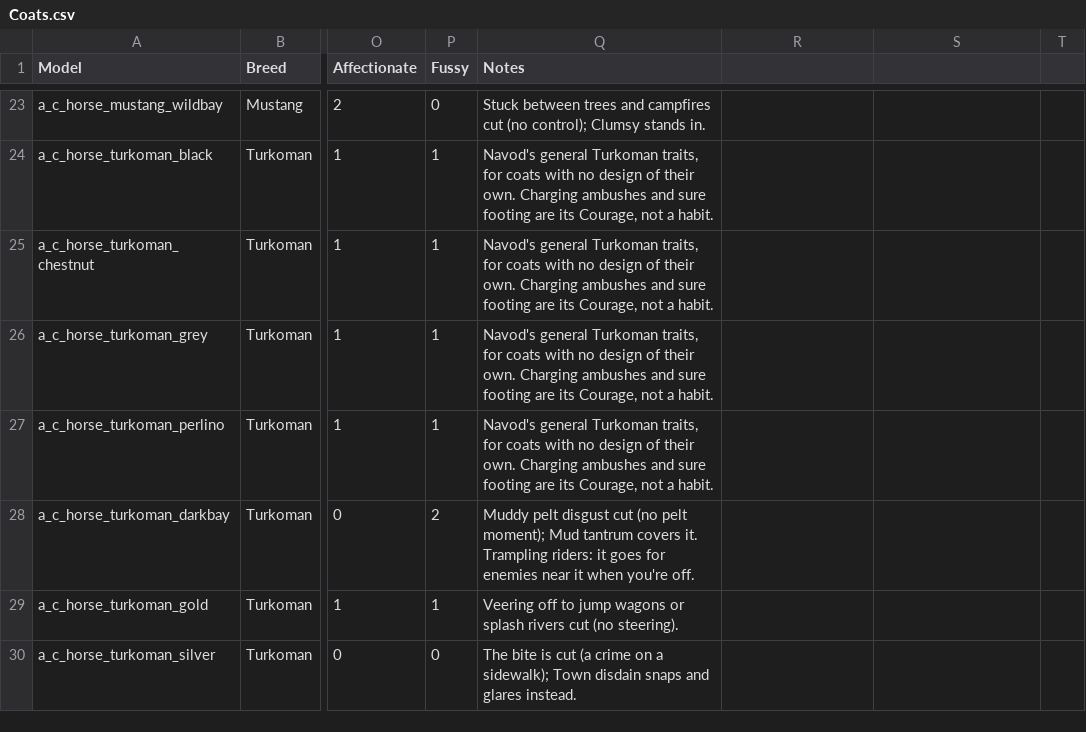
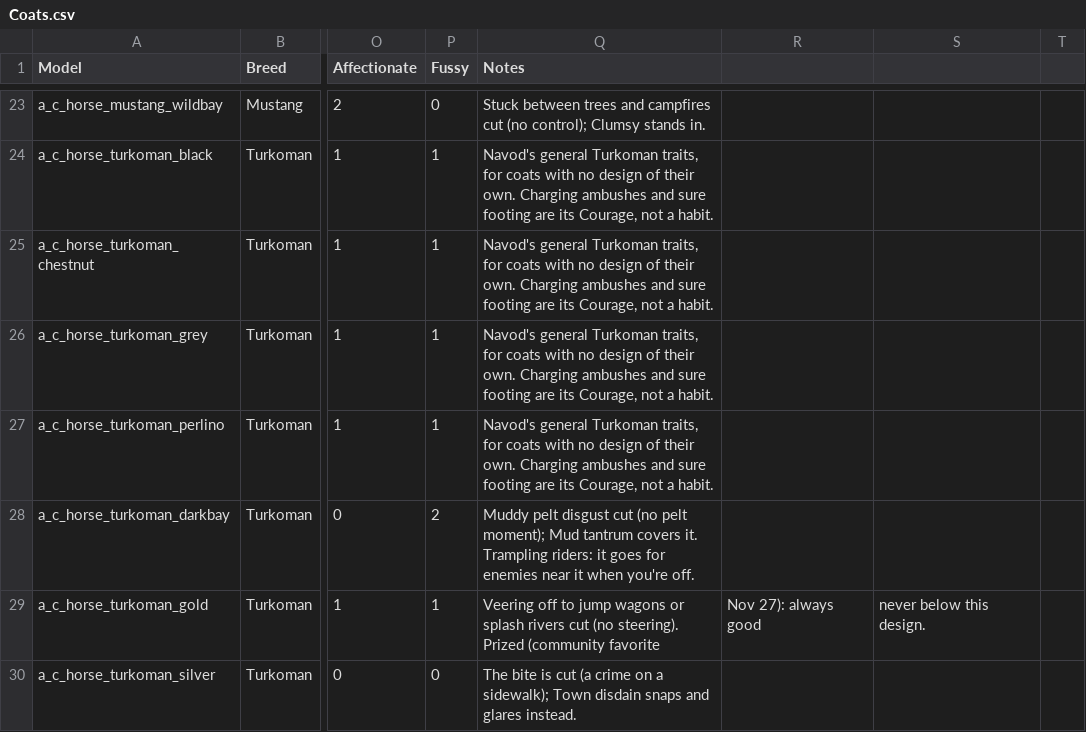
Before and after one commit to Navod-Madushanka/Horse_Personality_mod_RDR2, a CSV file: data/sheet-export/Coats.csv, drawn as a sheet; only a part is shown, gaps mark what is left out; the diff names each change by its address in the sheet, - before the commit and + after, or states it on an @@ line.

```diff
--- a/data/sheet-export/Coats.csv
+++ b/data/sheet-export/Coats.csv
-Q29 (Notes): …(no steering).
+Q29 (Notes): …(no steering). Prized (community favorite
-R29: (empty)
+R29: Nov 27): always good
-S29: (empty)
+S29: never below this design.
```
Also changed, not shown: data/sheet-export/Prized.csv, 5 other files.
